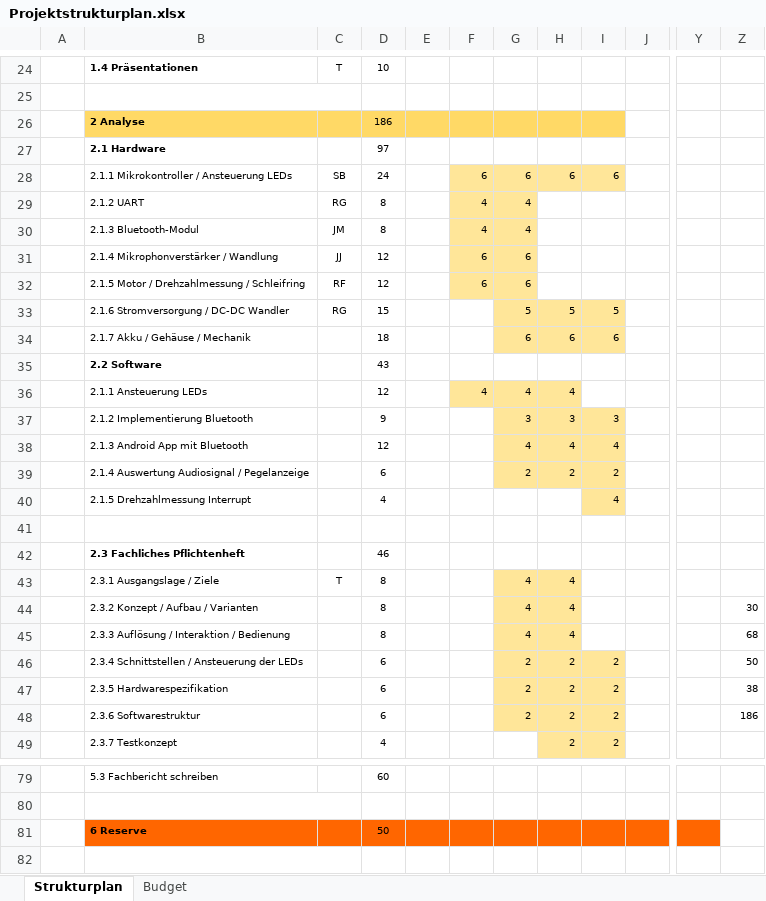
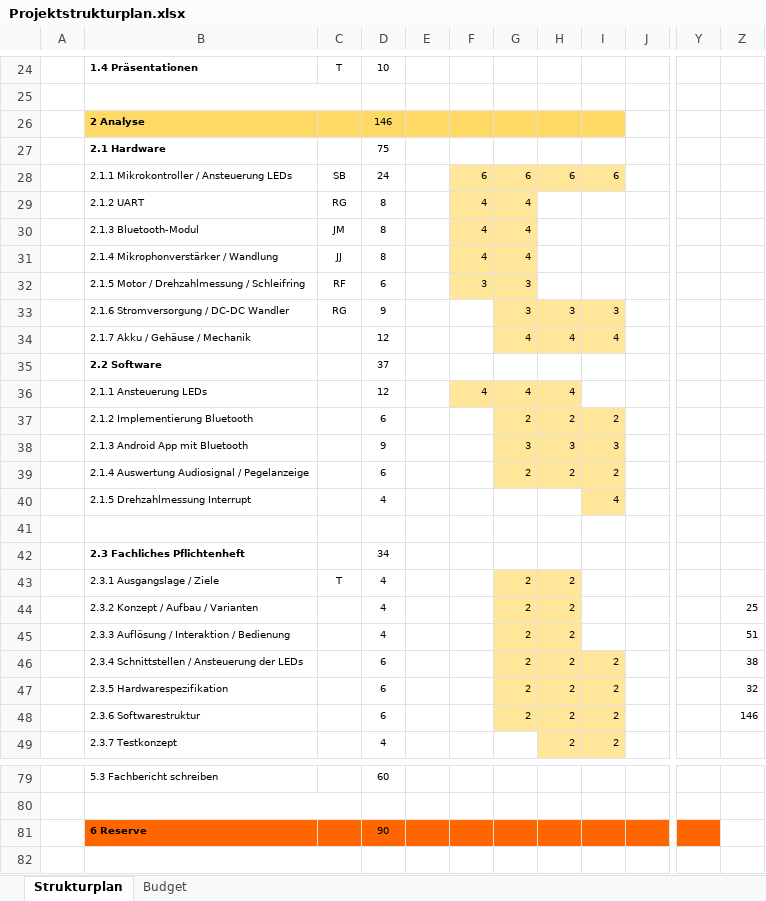
Before and after one commit to jjeisy/pro4e, an Excel workbook: Pflichtenheft/Organisatorisch/Projektstrukturplan.xlsx, sheet Strukturplan, drawn as a sheet; only a part is shown, gaps mark what is left out; values as stored, in another font and other column widths than the file's, no borders; conditional formats not drawn; removed rows and columns are numbered as before the commit, all else as after; rows hold the shown columns only; the diff names each change by its address in the sheet, - before the commit and + after, or states it on an @@ line.

```diff
--- a/Pflichtenheft/Organisatorisch/Projektstrukturplan.xlsx (sheet Strukturplan)
+++ b/Pflichtenheft/Organisatorisch/Projektstrukturplan.xlsx (sheet Strukturplan)
-D26: 186
+D26: 146
-D27: 97
+D27: 75
-D31: 12
+D31: 8
-F31: 6
+F31: 4
-G31: 6
+G31: 4
-D32: 12
+D32: 6
-F32: 6
+F32: 3
-G32: 6
+G32: 3
-D33: 15
+D33: 9
-G33: 5
+G33: 3
-H33: 5
+H33: 3
-I33: 5
+I33: 3
-D34: 18
+D34: 12
-G34: 6
+G34: 4
-H34: 6
+H34: 4
-I34: 6
+I34: 4
-D35: 43
+D35: 37
+row 37:  | 2.1.2 Implementierung Bluetooth |  | 6 |  |  | 2 | 2 | 2
-B38: 2.1.2 Implementierung Bluetooth
+B38: 2.1.3 Android App mit Bluetooth
-row 38:  | 2.1.3 Android App mit Bluetooth |  | 12 |  |  | 4 | 4 | 4
-D42: 46
+D42: 34
-D43:D45: 8
+D43:D45: 4
-G43:G45: 4
+G43:G45: 2
-H43:H45: 4
+H43:H45: 2
-Z44: 30
+Z44: 25
-Z45: 68
+Z45: 51
-Z46: 50
+Z46: 38
-Z47: 38
+Z47: 32
-Z48: 186
+Z48: 146
-D81: 50
+D81: 90
```
Also changed, not shown: sheet Budget, 2 other files.
